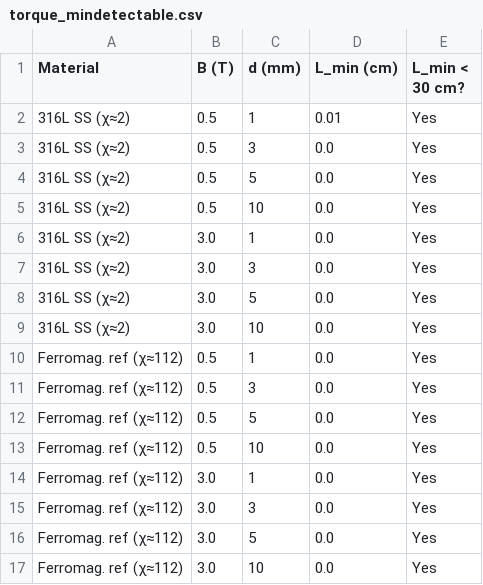
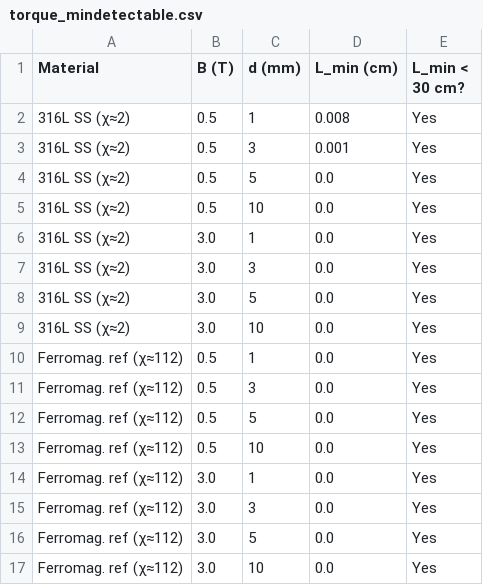
Before and after one commit to Zslw/mri-translational-force-n-torque-analysis, a CSV file: JupyterLab/Torque/MRIForces/torque_mindetectable.csv, drawn as a sheet.

Commit message:
Final thesis sync: updated notebooks, publication figures, and appendix calculations
- Resized and reformatted figures across BfieldSIM, ClinicalData, Torque, Translational
- Added combined thesis figures (Fig 4.1, 4.2 equivalents)
- Added _pub figures: FR vs position, max FR comparison, allowable gradient
- Added vertical overlay summary for all coordinates
- Added G6 three-panel figure
- Added SmallestTorquecalcs.xlsx (Appendix B.3 sample calculations)
- Updated .gitignore to exclude exploratory material figures

Thesis submitted: April 23, 2026 — Creighton University MSc Medical Physics

```diff
--- a/JupyterLab/Torque/MRIForces/torque_mindetectable.csv
+++ b/JupyterLab/Torque/MRIForces/torque_mindetectable.csv
@@ -1,4 +1,4 @@
 Material,B (T),d (mm),L_min (cm),L_min < 30 cm?
-316L SS (χ≈2),0.5,1,0.01,Yes
-316L SS (χ≈2),0.5,3,0.0,Yes
+316L SS (χ≈2),0.5,1,0.008,Yes
+316L SS (χ≈2),0.5,3,0.001,Yes
 316L SS (χ≈2),0.5,5,0.0,Yes
```
Also changed, not shown: 59 other files.
